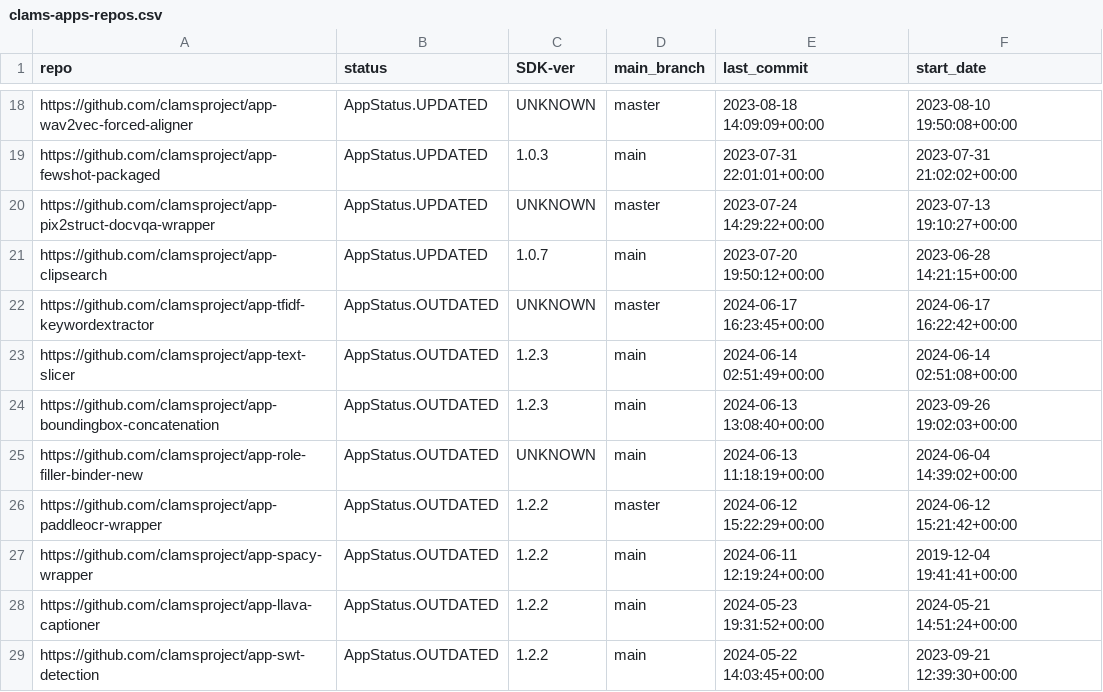
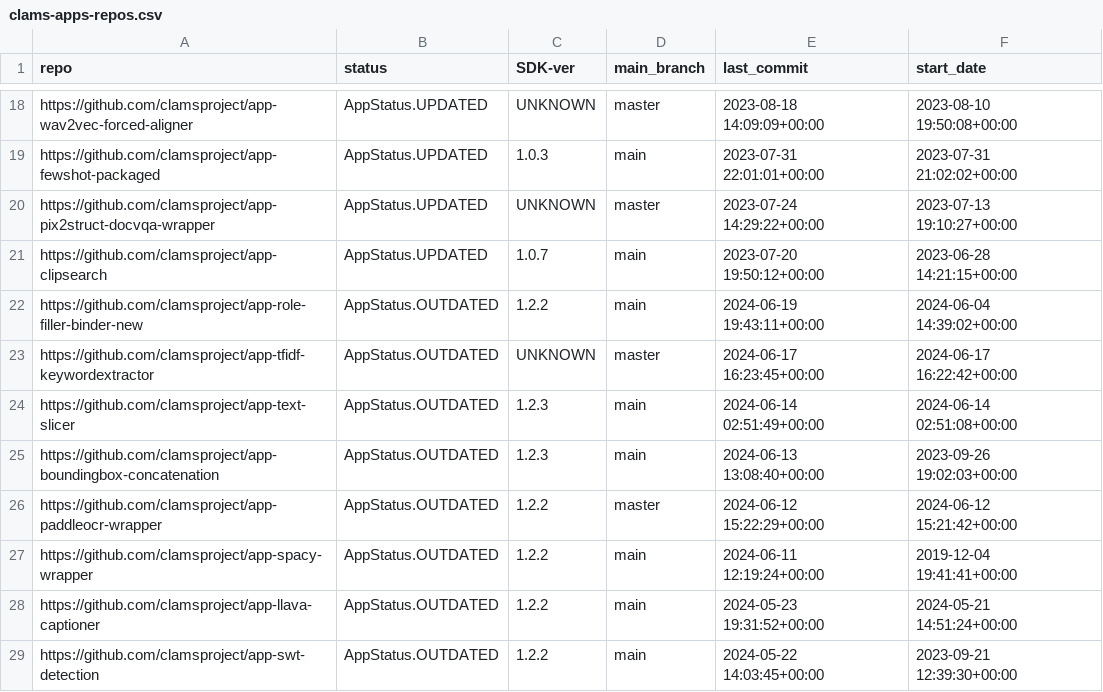
Before and after one commit to keighrim/ghactions-tester, a CSV file: clams-apps-repos.csv, drawn as a sheet; only a part is shown, gaps mark what is left out; removed rows and columns are numbered as before the commit, all else as after; the diff names each change by its address in the sheet, - before the commit and + after, or states it on an @@ line.

Commit message:
updating app development dashboard file

```diff
--- a/clams-apps-repos.csv
+++ b/clams-apps-repos.csv
+row 22: https://github.com/clamsproject/app-role-filler-binder-new | AppStatus.OUTDATED | 1.2.2 | main | 2024-06-19 19:43:11+00:00 | 2024-06-04 14:39:02+00:00
-row 25: https://github.com/clamsproject/app-role-filler-binder-new | AppStatus.OUTDATED | UNKNOWN | main | 2024-06-13 11:18:19+00:00 | 2024-06-04 14:39:02+00:00
```
